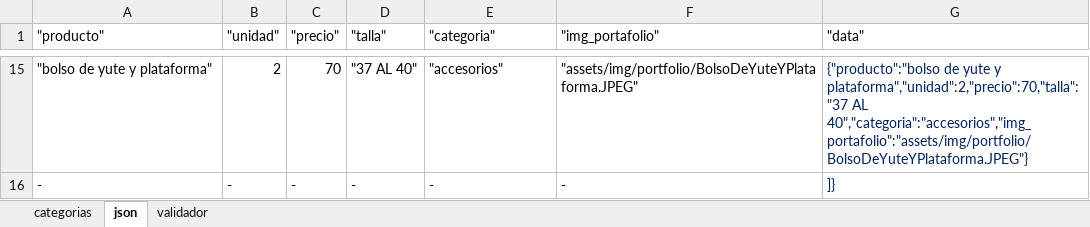
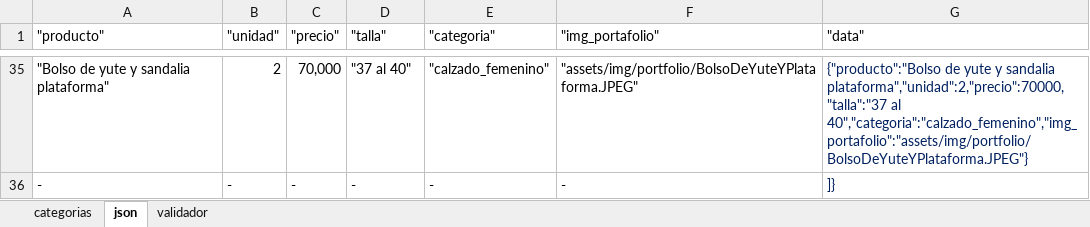
Before and after one commit to esmoda/moda, an Excel workbook: generador_json.xlsx, sheet json, drawn as a sheet; only a part is shown, gaps mark what is left out; values as stored, in another font and other column widths than the file's, no borders; addresses are those after the commit; the diff covers the shown part only; the diff names each change by its address in the sheet, - before the commit and + after, or states it on an @@ line.

```diff
--- a/generador_json.xlsx (sheet json)
+++ b/generador_json.xlsx (sheet json)
-A35 ("producto"): "bolso de yute y plataforma"
+A35 ("producto"): "Bolso de yute y sandalia plataforma"
-C35 ("precio"): 70
+C35 ("precio"): 70,000
-D35 ("talla"): "37 AL 40"
+D35 ("talla"): "37 al 40"
-E35 ("categoria"): "accesorios"
+E35 ("categoria"): "calzado_femenino"
-G35 ("data"): {"producto":"bolso de yute y plataforma","unidad":2,"precio":70,"talla":"37 AL 40","categoria":"accesorios","img_portafolio":"assets/img/portfolio/BolsoDeYuteYPlataforma.JPEG"}
+G35 ("data"): {"producto":"Bolso de yute y sandalia plataforma","unidad":2,"precio":70000,"talla":"37 al 40","categoria":"calzado_femenino","img_portafolio":"assets/img/portfolio/BolsoDeYuteYPlataforma.JPEG"}
```
Also changed, not shown: 25 added rows, 5 removed rows and 34 edited cells elsewhere in this sheet, 34 other files.
